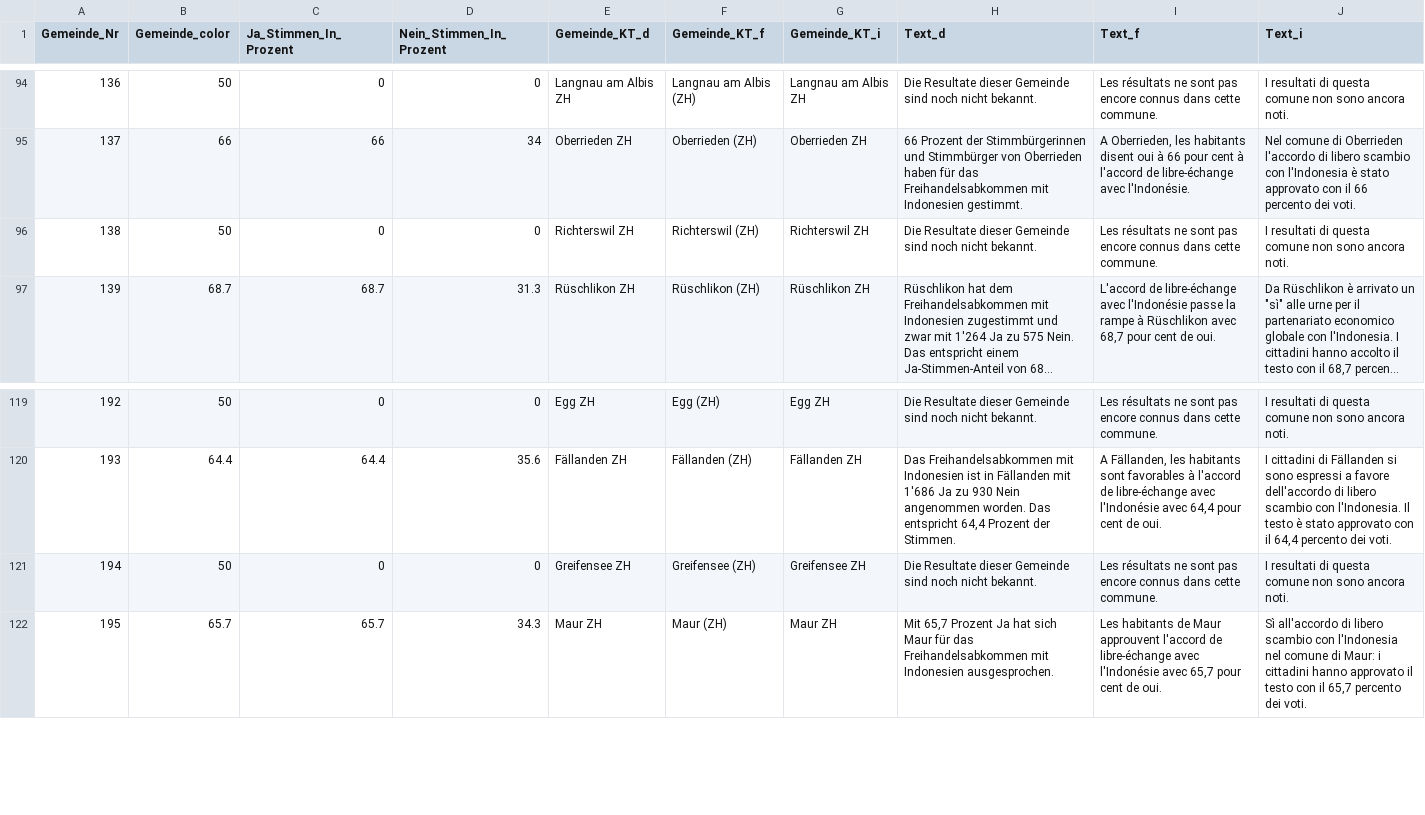
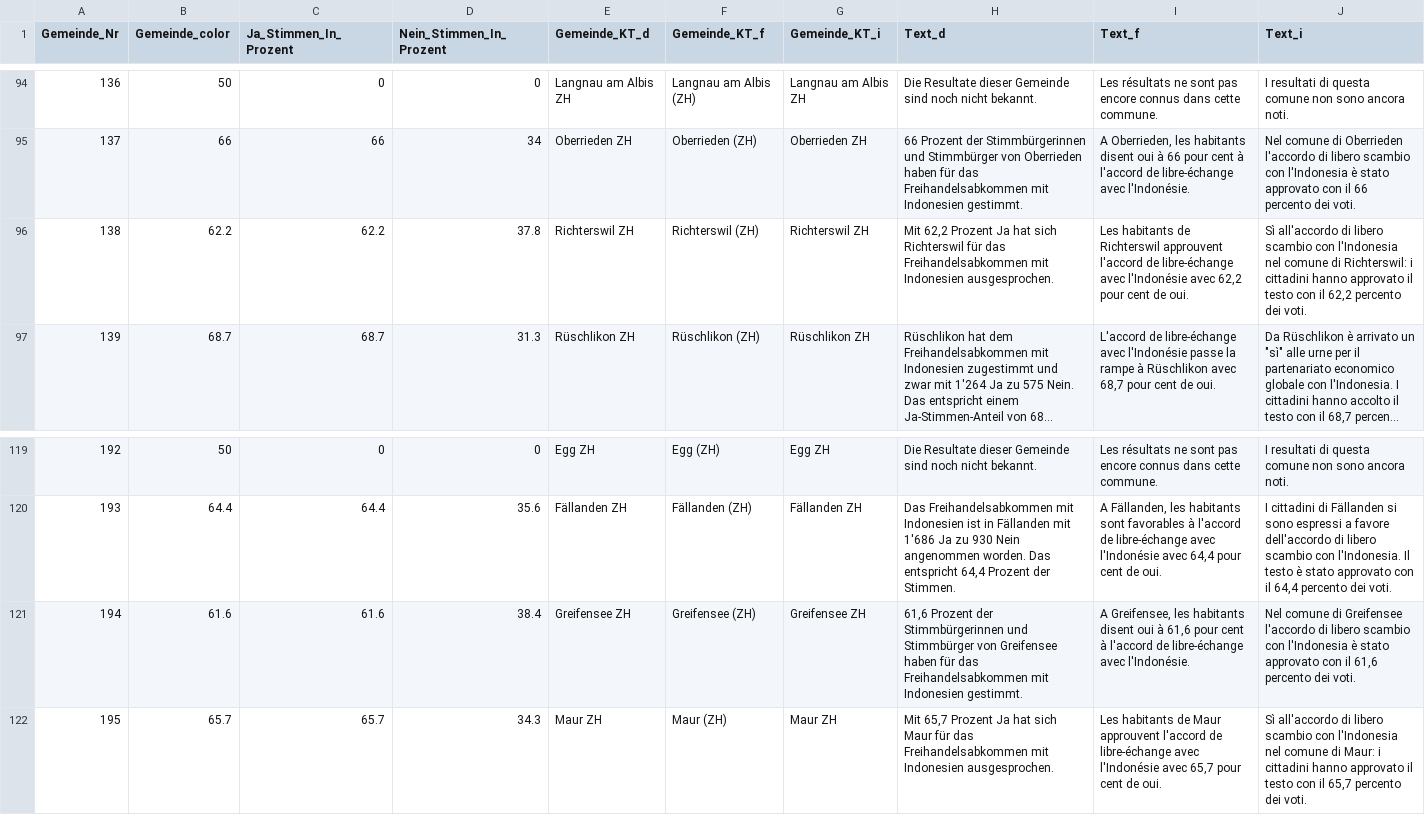
Before and after one commit to awp-finanznachrichten/lena_maerz2021, a CSV file: Output/Indonesien_dw_radiotop.csv, drawn as a sheet; only a part is shown, gaps mark what is left out; long unchanged cells end in …; the diff names each change by its address in the sheet, - before the commit and + after, or states it on an @@ line.

```diff
--- a/Output/Indonesien_dw_radiotop.csv
+++ b/Output/Indonesien_dw_radiotop.csv
-B96 (Gemeinde_color): 50
+B96 (Gemeinde_color): 62.2
-C96 (Ja_Stimmen_In_Prozent): 0
+C96 (Ja_Stimmen_In_Prozent): 62.2
-D96 (Nein_Stimmen_In_Prozent): 0
+D96 (Nein_Stimmen_In_Prozent): 37.8
-H96 (Text_d): Die Resultate dieser Gemeinde sind noch nicht bekannt.
+H96 (Text_d): Mit 62,2 Prozent Ja hat sich Richterswil für das Freihandelsabkommen mit Indonesien ausgesprochen.
-I96 (Text_f): Les résultats ne sont pas encore connus dans cette commune.
+I96 (Text_f): Les habitants de Richterswil approuvent l'accord de libre-échange avec l'Indonésie avec 62,2 pour cent de oui.
-J96 (Text_i): I resultati di questa comune non sono ancora noti.
+J96 (Text_i): Sì all'accordo di libero scambio con l'Indonesia nel comune di Richterswil: i cittadini hanno approvato il testo con il 62,2 percento dei voti.
-B121 (Gemeinde_color): 50
+B121 (Gemeinde_color): 61.6
-C121 (Ja_Stimmen_In_Prozent): 0
+C121 (Ja_Stimmen_In_Prozent): 61.6
-D121 (Nein_Stimmen_In_Prozent): 0
+D121 (Nein_Stimmen_In_Prozent): 38.4
-H121 (Text_d): Die Resultate dieser Gemeinde sind noch nicht bekannt.
+H121 (Text_d): 61,6 Prozent der Stimmbürgerinnen und Stimmbürger von Greifensee haben für das Freihandelsabkommen mit Indonesien gestimmt.
-I121 (Text_f): Les résultats ne sont pas encore connus dans cette commune.
+I121 (Text_f): A Greifensee, les habitants disent oui à 61,6 pour cent à l'accord de libre-échange avec l'Indonésie.
-J121 (Text_i): I resultati di questa comune non sono ancora noti.
+J121 (Text_i): Nel comune di Greifensee l'accordo di libero scambio con l'Indonesia è stato approvato con il 61,6 percento dei voti.
```
Also changed, not shown: Output/E-ID-Gesetz_dw_kantone.csv, Output/E-ID-Gesetz_dw_radiotop.csv, 9 other files.
